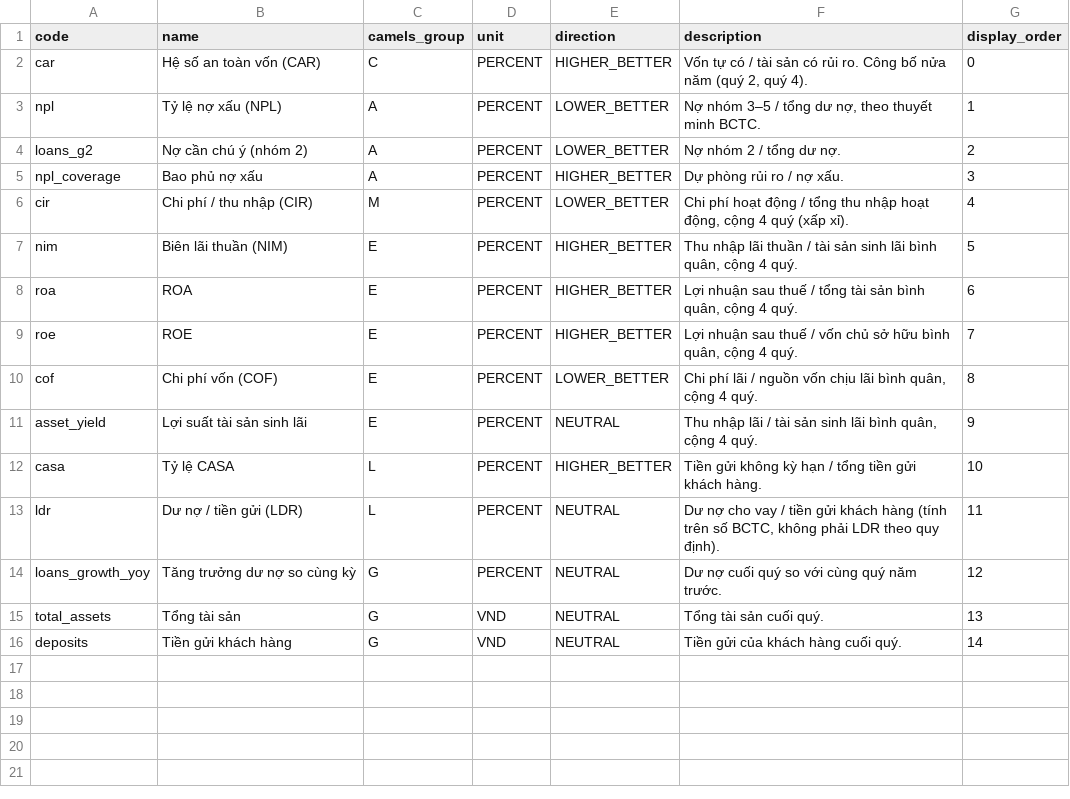
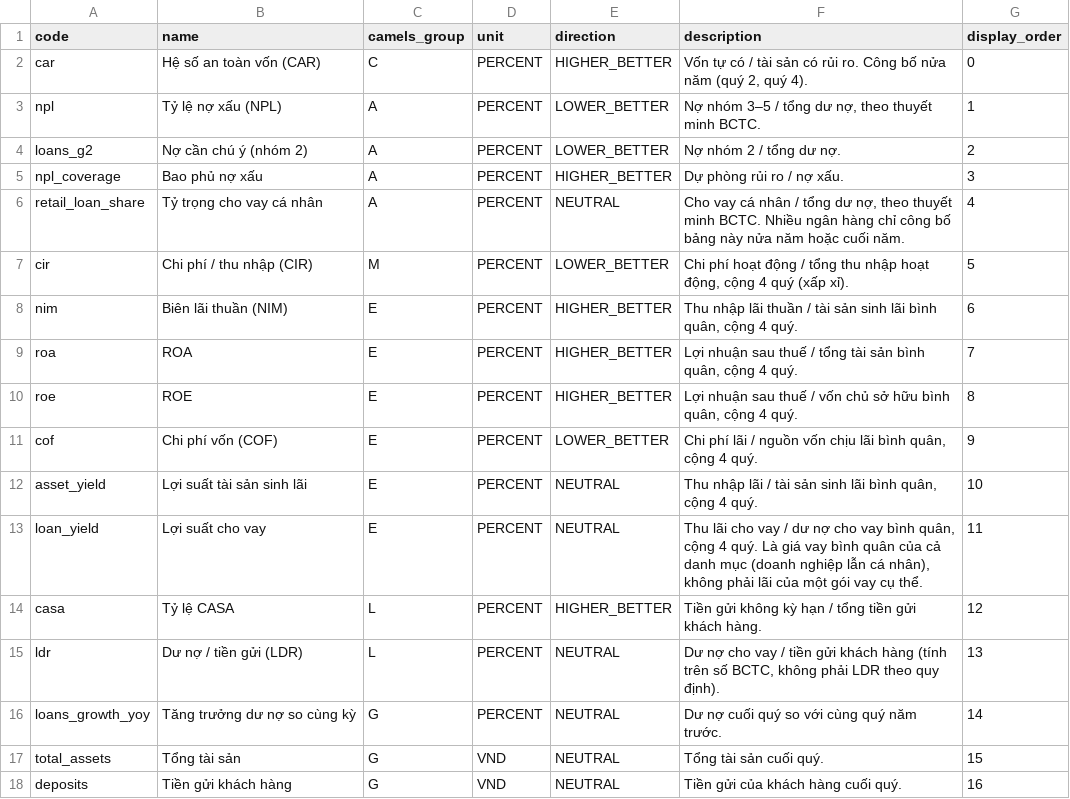
Before and after one commit to nhatminhsk/Khoa_Luan_Tot_Nghiep, a CSV file: data/serving/indicators.csv, drawn as a sheet.

```diff
--- a/data/serving/indicators.csv
+++ b/data/serving/indicators.csv
@@ -5,12 +5,14 @@ loans_g2,Nợ cần chú ý (nhóm 2),A,PERCENT,LOWER_BETTER,Nợ nhóm 2 / tổ
 npl_coverage,Bao phủ nợ xấu,A,PERCENT,HIGHER_BETTER,Dự phòng rủi ro / nợ xấu.,3
-cir,Chi phí / thu nhập (CIR),M,PERCENT,LOWER_BETTER,"Chi phí hoạt động / tổng thu nhập hoạt động, cộng 4 quý (xấp xỉ).",4
-nim,Biên lãi thuần (NIM),E,PERCENT,HIGHER_BETTER,"Thu nhập lãi thuần / tài sản sinh lãi bình quân, cộng 4 quý.",5
-roa,ROA,E,PERCENT,HIGHER_BETTER,"Lợi nhuận sau thuế / tổng tài sản bình quân, cộng 4 quý.",6
-roe,ROE,E,PERCENT,HIGHER_BETTER,"Lợi nhuận sau thuế / vốn chủ sở hữu bình quân, cộng 4 quý.",7
-cof,Chi phí vốn (COF),E,PERCENT,LOWER_BETTER,"Chi phí lãi / nguồn vốn chịu lãi bình quân, cộng 4 quý.",8
-asset_yield,Lợi suất tài sản sinh lãi,E,PERCENT,NEUTRAL,"Thu nhập lãi / tài sản sinh lãi bình quân, cộng 4 quý.",9
-casa,Tỷ lệ CASA,L,PERCENT,HIGHER_BETTER,Tiền gửi không kỳ hạn / tổng tiền gửi khách hàng.,10
-ldr,Dư nợ / tiền gửi (LDR),L,PERCENT,NEUTRAL,"Dư nợ cho vay / tiền gửi khách hàng (tính trên số BCTC, không phải LDR theo quy định).",11
-loans_growth_yoy,Tăng trưởng dư nợ so cùng kỳ,G,PERCENT,NEUTRAL,Dư nợ cuối quý so với cùng quý năm trước.,12
-total_assets,Tổng tài sản,G,VND,NEUTRAL,Tổng tài sản cuối quý.,13
-deposits,Tiền gửi khách hàng,G,VND,NEUTRAL,Tiền gửi của khách hàng cuối quý.,14
+retail_loan_share,Tỷ trọng cho vay cá nhân,A,PERCENT,NEUTRAL,"Cho vay cá nhân / tổng dư nợ, theo thuyết minh BCTC. Nhiều ngân hàng chỉ công bố bảng này nửa năm hoặc cuối năm.",4
+cir,Chi phí / thu nhập (CIR),M,PERCENT,LOWER_BETTER,"Chi phí hoạt động / tổng thu nhập hoạt động, cộng 4 quý (xấp xỉ).",5
+nim,Biên lãi thuần (NIM),E,PERCENT,HIGHER_BETTER,"Thu nhập lãi thuần / tài sản sinh lãi bình quân, cộng 4 quý.",6
+roa,ROA,E,PERCENT,HIGHER_BETTER,"Lợi nhuận sau thuế / tổng tài sản bình quân, cộng 4 quý.",7
+roe,ROE,E,PERCENT,HIGHER_BETTER,"Lợi nhuận sau thuế / vốn chủ sở hữu bình quân, cộng 4 quý.",8
+cof,Chi phí vốn (COF),E,PERCENT,LOWER_BETTER,"Chi phí lãi / nguồn vốn chịu lãi bình quân, cộng 4 quý.",9
+asset_yield,Lợi suất tài sản sinh lãi,E,PERCENT,NEUTRAL,"Thu nhập lãi / tài sản sinh lãi bình quân, cộng 4 quý.",10
+loan_yield,Lợi suất cho vay,E,PERCENT,NEUTRAL,"Thu lãi cho vay / dư nợ cho vay bình quân, cộng 4 quý. Là giá vay bình quân của cả danh mục (doanh nghiệp lẫn cá nhân), không phải lãi của một gói vay cụ thể.",11
+casa,Tỷ lệ CASA,L,PERCENT,HIGHER_BETTER,Tiền gửi không kỳ hạn / tổng tiền gửi khách hàng.,12
+ldr,Dư nợ / tiền gửi (LDR),L,PERCENT,NEUTRAL,"Dư nợ cho vay / tiền gửi khách hàng (tính trên số BCTC, không phải LDR theo quy định).",13
+loans_growth_yoy,Tăng trưởng dư nợ so cùng kỳ,G,PERCENT,NEUTRAL,Dư nợ cuối quý so với cùng quý năm trước.,14
+total_assets,Tổng tài sản,G,VND,NEUTRAL,Tổng tài sản cuối quý.,15
+deposits,Tiền gửi khách hàng,G,VND,NEUTRAL,Tiền gửi của khách hàng cuối quý.,16
```
Also changed, not shown: data/model/feature_catalog.csv, data/model/feature_spec.csv, 26 other files.
